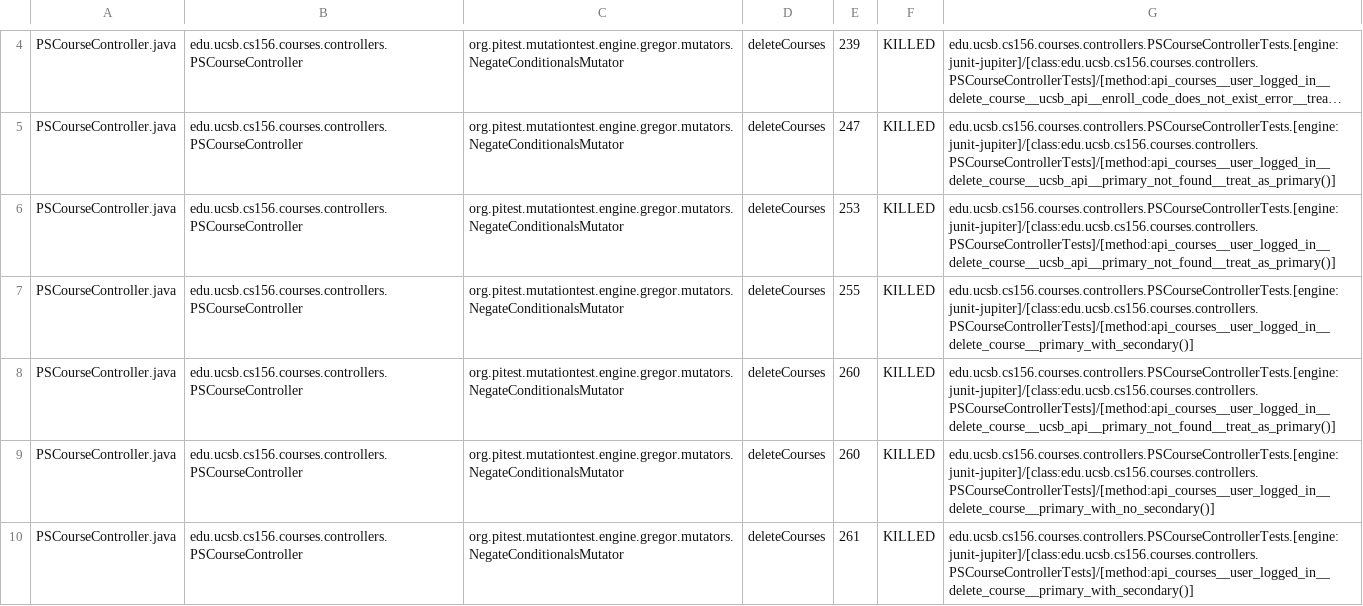
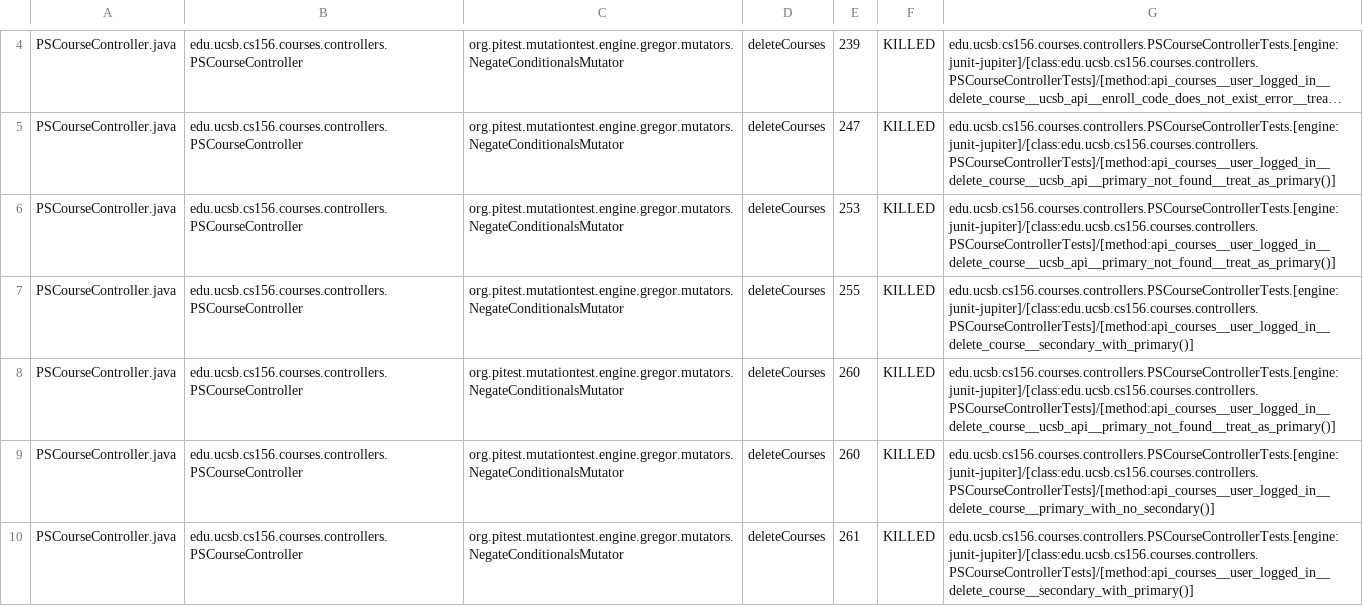
Before and after one commit to ucsb-cs156-s26/proj-courses-s26-03, a CSV file: prs/32/pitest/mutations.csv, drawn as a sheet; only a part is shown, gaps mark what is left out; long unchanged cells end in …; the diff covers the shown part only.

Commit message:
Deploying to gh-pages from @ ucsb-cs156-s26/proj-courses-s26-03@909318f093d61afdc8b693bf3395622487d06712 🚀

```diff
--- a/prs/32/pitest/mutations.csv
+++ b/prs/32/pitest/mutations.csv
@@ -6,5 +6,5 @@ PSCourseController.java,edu.ucsb.cs156.courses.controllers.PSCourseController,or
 PSCourseController.java,edu.ucsb.cs156.courses.controllers.PSCourseController,org.pitest.mutationtest.engine.gregor.mutators.NegateConditionalsMutator,deleteCourses,253,KILLED,edu.ucsb.cs156.courses.controllers.PSCourseControllerTests.[engine:junit-jupiter]/[class:edu.ucsb.cs156.courses.controllers.PSCourseControllerTests]/[method:api_courses__user_logged_in__delete_course__ucsb_api__primary_not_found__treat_as_primary()]
-PSCourseController.java,edu.ucsb.cs156.courses.controllers.PSCourseController,org.pitest.mutationtest.engine.gregor.mutators.NegateConditionalsMutator,deleteCourses,255,KILLED,edu.ucsb.cs156.courses.controllers.PSCourseControllerTests.[engine:junit-jupiter]/[class:edu.ucsb.cs156.courses.controllers.PSCourseControllerTests]/[method:api_courses__user_logged_in__delete_course__primary_with_secondary()]
+PSCourseController.java,edu.ucsb.cs156.courses.controllers.PSCourseController,org.pitest.mutationtest.engine.gregor.mutators.NegateConditionalsMutator,deleteCourses,255,KILLED,edu.ucsb.cs156.courses.controllers.PSCourseControllerTests.[engine:junit-jupiter]/[class:edu.ucsb.cs156.courses.controllers.PSCourseControllerTests]/[method:api_courses__user_logged_in__delete_course__secondary_with_primary()]
 PSCourseController.java,edu.ucsb.cs156.courses.controllers.PSCourseController,org.pitest.mutationtest.engine.gregor.mutators.NegateConditionalsMutator,deleteCourses,260,KILLED,edu.ucsb.cs156.courses.controllers.PSCourseControllerTests.[engine:junit-jupiter]/[class:edu.ucsb.cs156.courses.controllers.PSCourseControllerTests]/[method:api_courses__user_logged_in__delete_course__ucsb_api__primary_not_found__treat_as_primary()]
 PSCourseController.java,edu.ucsb.cs156.courses.controllers.PSCourseController,org.pitest.mutationtest.engine.gregor.mutators.NegateConditionalsMutator,deleteCourses,260,KILLED,edu.ucsb.cs156.courses.controllers.PSCourseControllerTests.[engine:junit-jupiter]/[class:edu.ucsb.cs156.courses.controllers.PSCourseControllerTests]/[method:api_courses__user_logged_in__delete_course__primary_with_no_secondary()]
-PSCourseController.java,edu.ucsb.cs156.courses.controllers.PSCourseController,org.pitest.mutationtest.engine.gregor.mutators.NegateConditionalsMutator,deleteCourses,261,KILLED,edu.ucsb.cs156.courses.controllers.PSCourseControllerTests.[engine:junit-jupiter]/[class:edu.ucsb.cs156.courses.controllers.PSCourseControllerTests]/[method:api_courses__user_logged_in__delete_course__primary_with_secondary()]
+PSCourseController.java,edu.ucsb.cs156.courses.controllers.PSCourseController,org.pitest.mutationtest.engine.gregor.mutators.NegateConditionalsMutator,deleteCourses,261,KILLED,edu.ucsb.cs156.courses.controllers.PSCourseControllerTests.[engine:junit-jupiter]/[class:edu.ucsb.cs156.courses.controllers.PSCourseControllerTests]/[method:api_courses__user_logged_in__delete_course__secondary_with_primary()]
```
Also changed, not shown: 53 edited cells elsewhere in this file, 54 other files.
